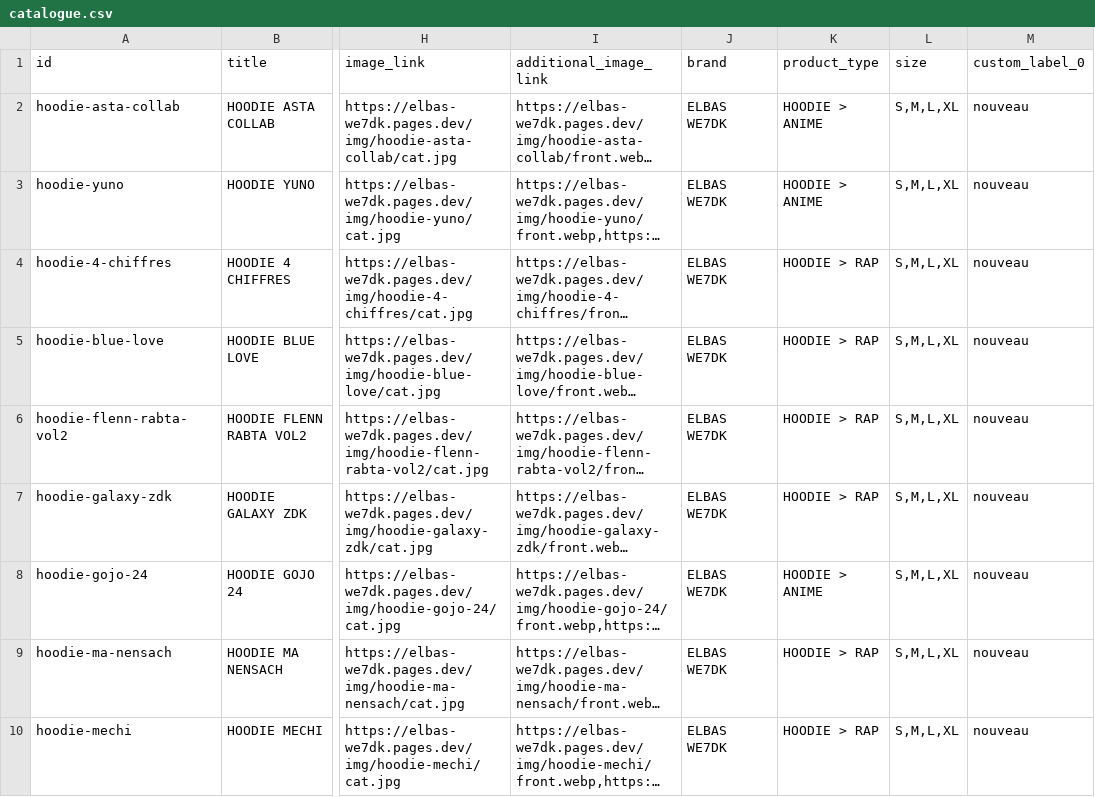
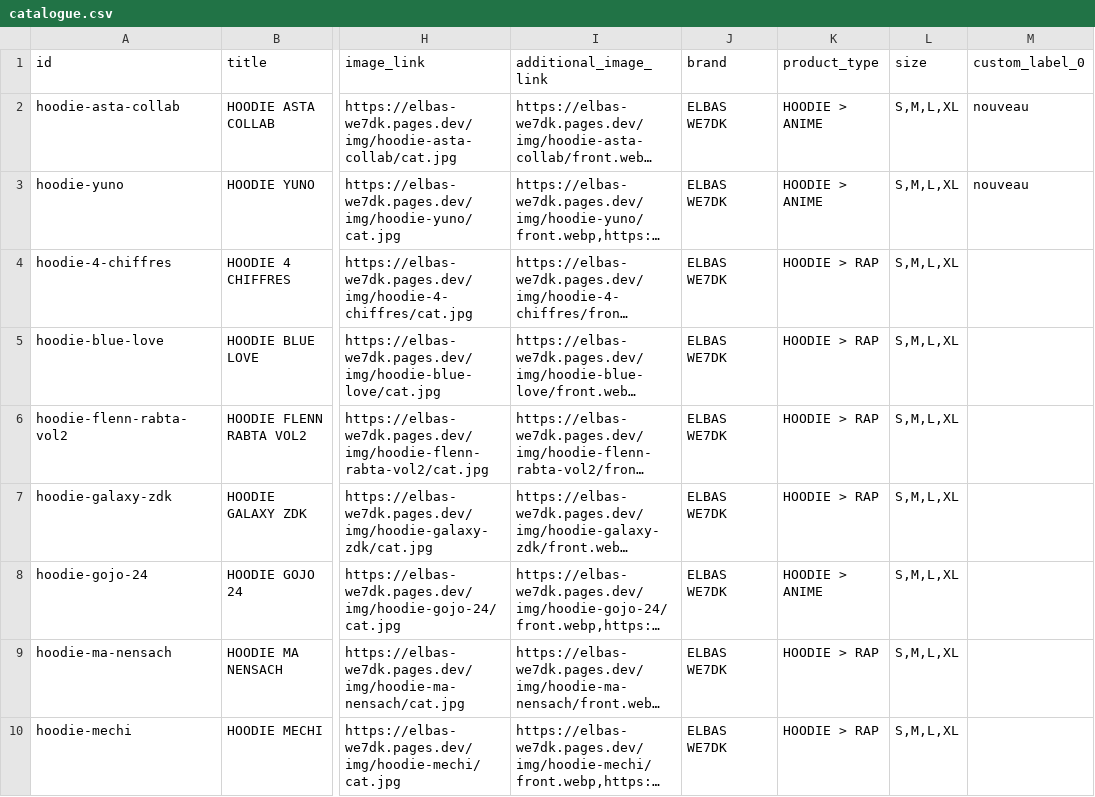
Before and after one commit to sanchezchemsou-lab/sanchezchemsou-lab.github.io, a CSV file: catalogue.csv, drawn as a sheet; only a part is shown, gaps mark what is left out; long unchanged cells end in …; the diff covers the shown part only; the diff names each change by its address in the sheet, - before the commit and + after, or states it on an @@ line.

```diff
--- a/catalogue.csv
+++ b/catalogue.csv
-M4:M10 (custom_label_0): nouveau
+M4:M10 (custom_label_0): (empty)
```
Also changed, not shown: 9 edited cells elsewhere in this file, 3 other files.
